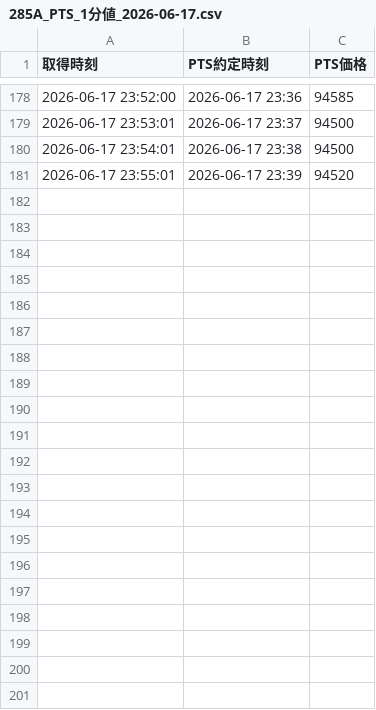
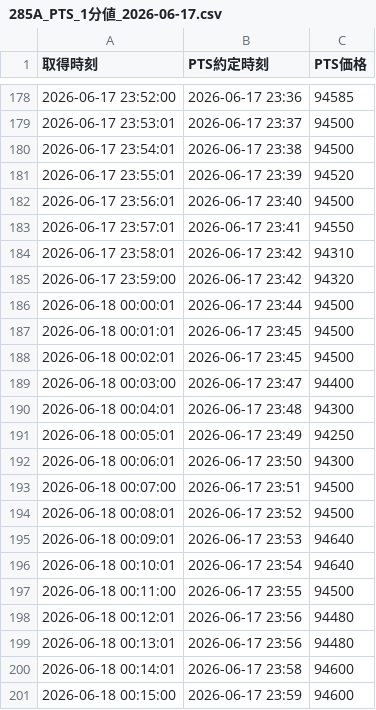
Before and after one commit to yayuta417/kioxia-stock-data, a CSV file: PTS/1分値/285A_PTS_1分値_2026-06-17.csv, drawn as a sheet; only a part is shown, gaps mark what is left out; the diff names each change by its address in the sheet, - before the commit and + after, or states it on an @@ line.

```diff
--- a/PTS/1分値/285A_PTS_1分値_2026-06-17.csv
+++ b/PTS/1分値/285A_PTS_1分値_2026-06-17.csv
+row 182: 2026-06-17 23:56:01 | 2026-06-17 23:40 | 94500
+row 183: 2026-06-17 23:57:01 | 2026-06-17 23:41 | 94550
+row 184: 2026-06-17 23:58:01 | 2026-06-17 23:42 | 94310
+row 185: 2026-06-17 23:59:00 | 2026-06-17 23:42 | 94320
+row 186: 2026-06-18 00:00:01 | 2026-06-17 23:44 | 94500
+row 187: 2026-06-18 00:01:01 | 2026-06-17 23:45 | 94500
+row 188: 2026-06-18 00:02:01 | 2026-06-17 23:45 | 94500
+row 189: 2026-06-18 00:03:00 | 2026-06-17 23:47 | 94400
+row 190: 2026-06-18 00:04:01 | 2026-06-17 23:48 | 94300
+row 191: 2026-06-18 00:05:01 | 2026-06-17 23:49 | 94250
+row 192: 2026-06-18 00:06:01 | 2026-06-17 23:50 | 94300
+row 193: 2026-06-18 00:07:00 | 2026-06-17 23:51 | 94500
+row 194: 2026-06-18 00:08:01 | 2026-06-17 23:52 | 94500
+row 195: 2026-06-18 00:09:01 | 2026-06-17 23:53 | 94640
+row 196: 2026-06-18 00:10:01 | 2026-06-17 23:54 | 94640
+row 197: 2026-06-18 00:11:00 | 2026-06-17 23:55 | 94500
+row 198: 2026-06-18 00:12:01 | 2026-06-17 23:56 | 94480
+row 199: 2026-06-18 00:13:01 | 2026-06-17 23:56 | 94480
+row 200: 2026-06-18 00:14:01 | 2026-06-17 23:58 | 94600
+row 201: 2026-06-18 00:15:00 | 2026-06-17 23:59 | 94600
```
